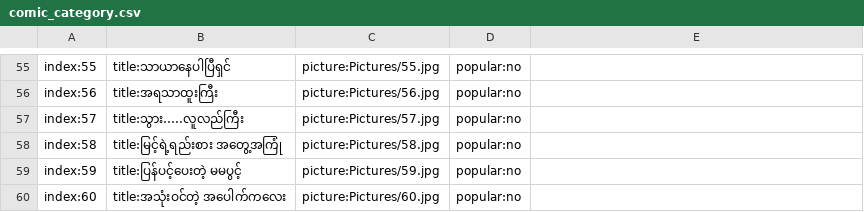
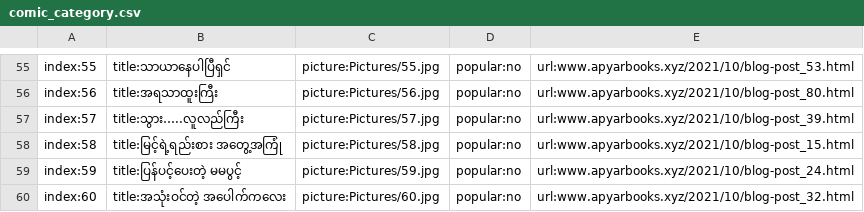
Before and after one commit to ghnaruto/book_paradise, a CSV file: comic_category.csv, drawn as a sheet; only a part is shown, gaps mark what is left out; the diff covers the shown part only; the diff names each change by its address in the sheet, - before the commit and + after, or states it on an @@ line.

```diff
--- a/comic_category.csv
+++ b/comic_category.csv
-E55: (empty)
+E55: url:www.apyarbooks.xyz/2021/10/blog-post_53.html
-E56: (empty)
+E56: url:www.apyarbooks.xyz/2021/10/blog-post_80.html
-E57: (empty)
+E57: url:www.apyarbooks.xyz/2021/10/blog-post_39.html
-E58: (empty)
+E58: url:www.apyarbooks.xyz/2021/10/blog-post_15.html
-E59: (empty)
+E59: url:www.apyarbooks.xyz/2021/10/blog-post_24.html
-E60: (empty)
+E60: url:www.apyarbooks.xyz/2021/10/blog-post_32.html
```
Also changed, not shown: 28 edited cells elsewhere in this file.
